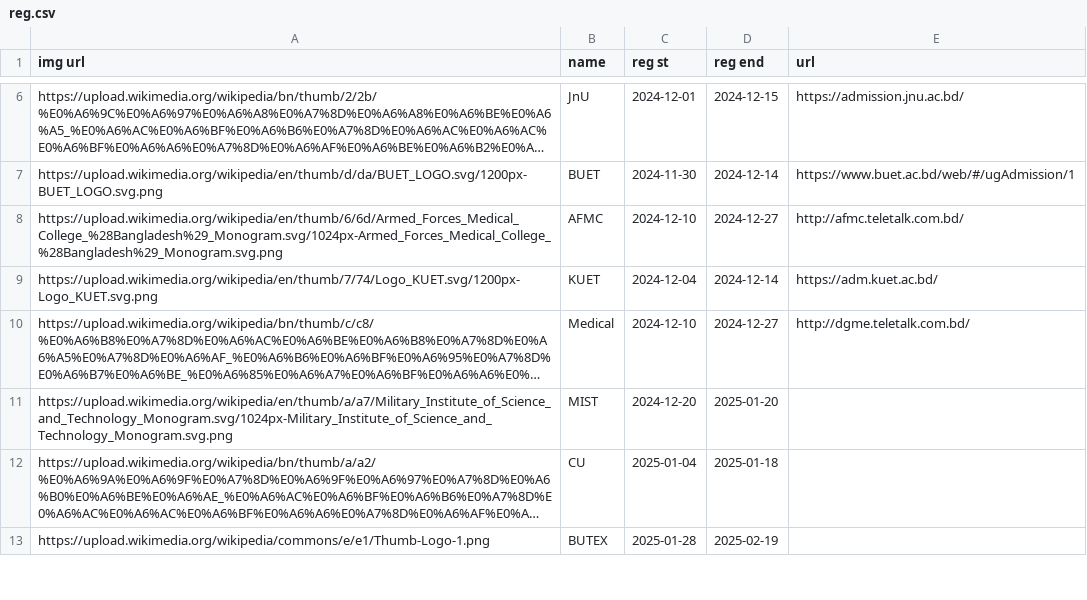
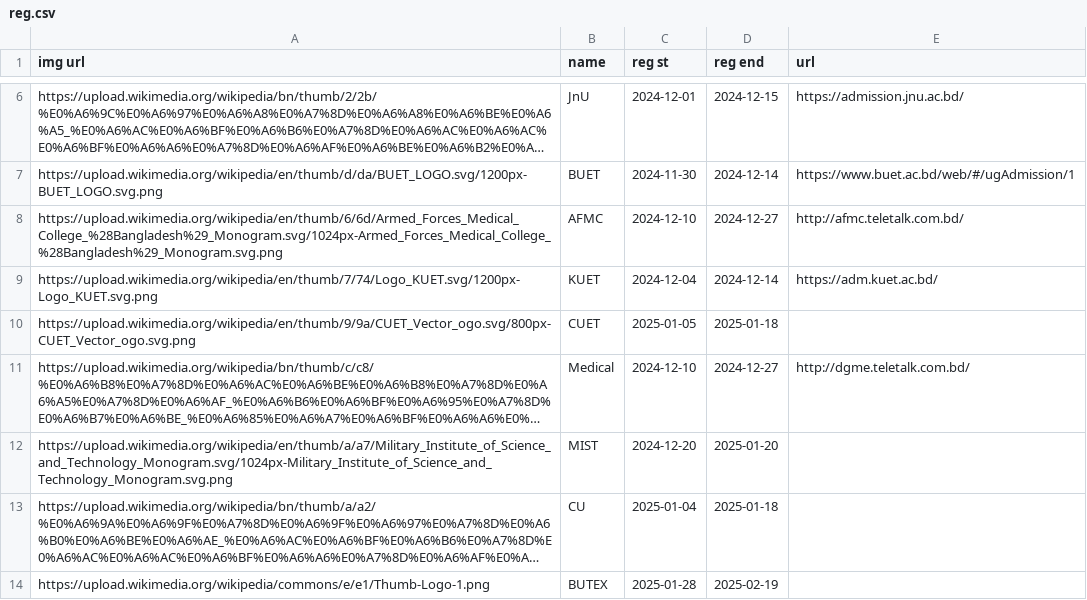
Before and after one commit to rahman-ziad/appdata, a CSV file: reg.csv, drawn as a sheet; only a part is shown, gaps mark what is left out; long unchanged cells end in …; the diff names each change by its address in the sheet, - before the commit and + after, or states it on an @@ line.

Commit message:
Update reg.csv

```diff
--- a/reg.csv
+++ b/reg.csv
+row 10: https://upload.wikimedia.org/wikipedia/en/thumb/9/9a/CUET_Vector_ogo.svg/800px-CUET_Vector_ogo.svg.png | CUET | 2025-01-05 | 2025-01-18
```
